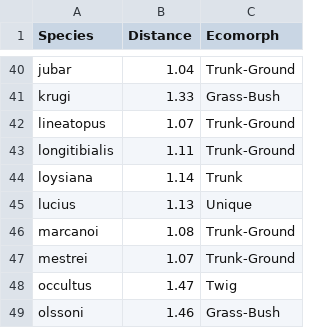
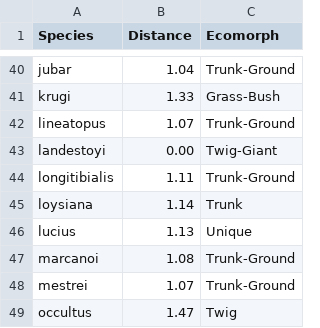
Before and after one commit to brittaw/White-Britt-ADA-data-reanalysis-assignment, a CSV file: euclideanAll.csv, drawn as a sheet; only a part is shown, gaps mark what is left out; the shorter side is filled out with more unchanged rows; the diff names each change by its address in the sheet, - before the commit and + after, or states it on an @@ line.

```diff
--- a/euclideanAll.csv
+++ b/euclideanAll.csv
+row 43: landestoyi | 0.00 | Twig-Giant
```
Also changed, not shown: 2 other files.
